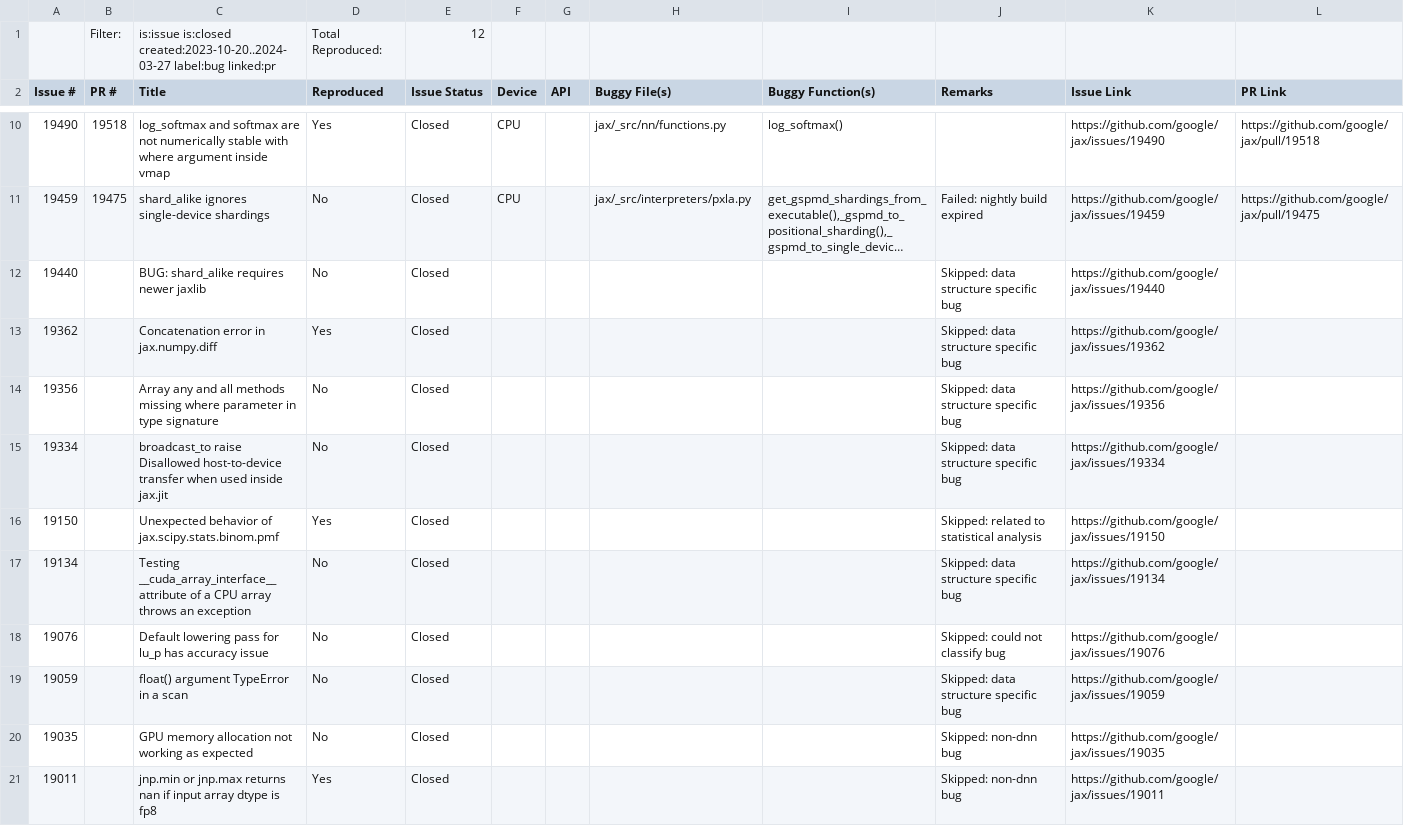
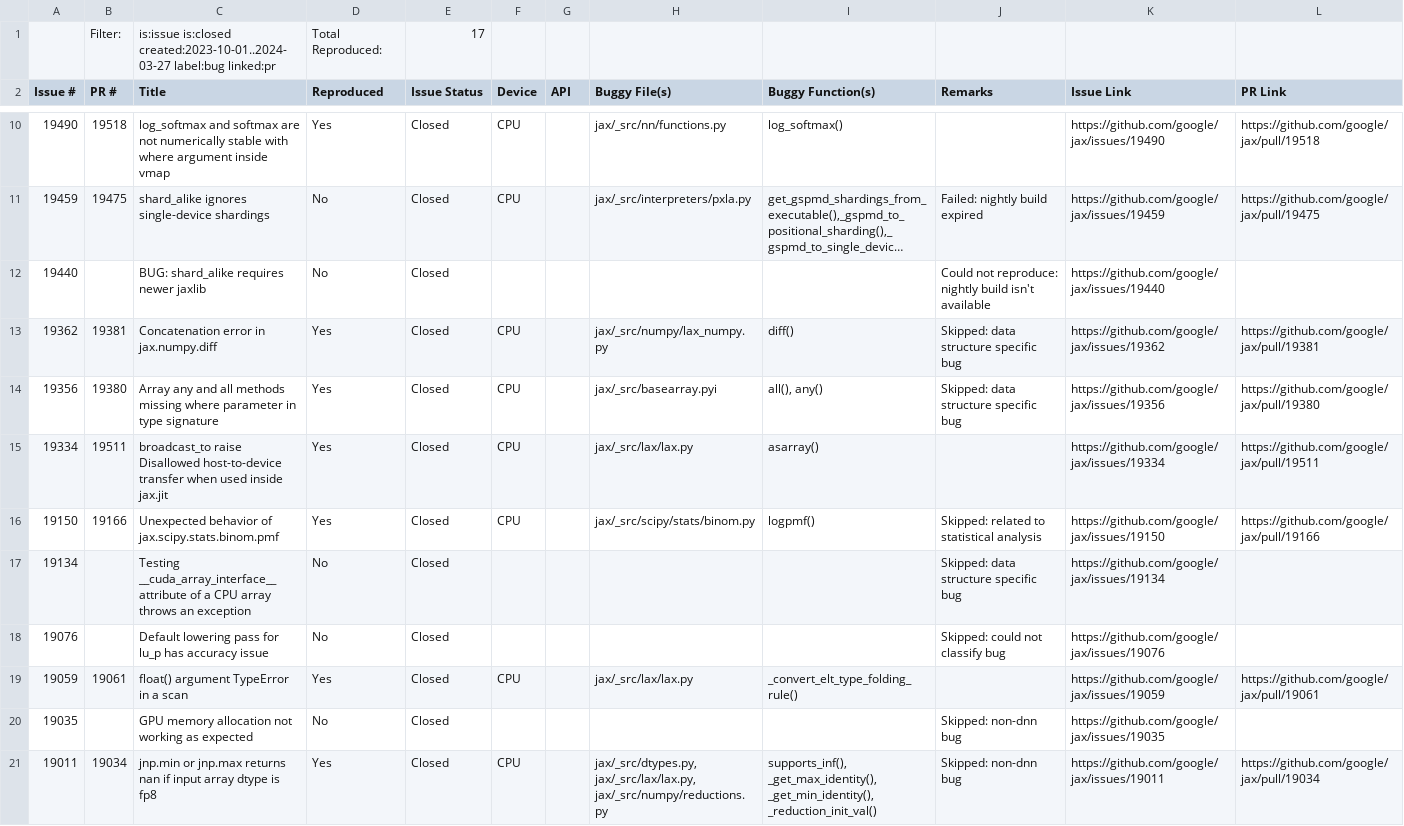
Before and after one commit to ncsu-swat/bugsindlls, a CSV file: bug_dataset_jax.csv, drawn as a sheet; only a part is shown, gaps mark what is left out; long unchanged cells end in …; the diff covers the shown part only; the diff names each change by its address in the sheet, - before the commit and + after, or states it on an @@ line.

Commit message:
Updated the jax csv

```diff
--- a/bug_dataset_jax.csv
+++ b/bug_dataset_jax.csv
-C1 (Title): is:issue is:closed created:2023-10-20..2024-03-27 label:bug linked:pr
+C1 (Title): is:issue is:closed created:2023-10-01..2024-03-27 label:bug linked:pr
-E1 (Issue Status): 12
+E1 (Issue Status): 17
-J12 (Remarks): Skipped: data structure specific bug
+J12 (Remarks): Could not reproduce: nightly build isn't available
-B13 (PR #): (empty)
+B13 (PR #): 19381
-F13:F16 (Device): (empty)
+F13:F16 (Device): CPU
-H13 (Buggy File(s)): (empty)
+H13 (Buggy File(s)): jax/_src/numpy/lax_numpy.py
-I13 (Buggy Function(s)): (empty)
+I13 (Buggy Function(s)): diff()
-L13 (PR Link): (empty)
+L13 (PR Link): https://github.com/google/jax/pull/19381
-B14 (PR #): (empty)
+B14 (PR #): 19380
-D14:D15 (Reproduced): No
+D14:D15 (Reproduced): Yes
-H14 (Buggy File(s)): (empty)
+H14 (Buggy File(s)): jax/_src/basearray.pyi
-I14 (Buggy Function(s)): (empty)
+I14 (Buggy Function(s)): all(), any()
-L14 (PR Link): (empty)
+L14 (PR Link): https://github.com/google/jax/pull/19380
-B15 (PR #): (empty)
+B15 (PR #): 19511
-H15 (Buggy File(s)): (empty)
+H15 (Buggy File(s)): jax/_src/lax/lax.py
-I15 (Buggy Function(s)): (empty)
+I15 (Buggy Function(s)): asarray()
-J15 (Remarks): Skipped: data structure specific bug
+J15 (Remarks): (empty)
-L15 (PR Link): (empty)
+L15 (PR Link): https://github.com/google/jax/pull/19511
-B16 (PR #): (empty)
+B16 (PR #): 19166
-H16 (Buggy File(s)): (empty)
+H16 (Buggy File(s)): jax/_src/scipy/stats/binom.py
-I16 (Buggy Function(s)): (empty)
+I16 (Buggy Function(s)): logpmf()
-L16 (PR Link): (empty)
+L16 (PR Link): https://github.com/google/jax/pull/19166
-B19 (PR #): (empty)
+B19 (PR #): 19061
-D19 (Reproduced): No
+D19 (Reproduced): Yes
-F19 (Device): (empty)
+F19 (Device): CPU
-H19 (Buggy File(s)): (empty)
+H19 (Buggy File(s)): jax/_src/lax/lax.py
-I19 (Buggy Function(s)): (empty)
+I19 (Buggy Function(s)): _convert_elt_type_folding_rule()
-J19 (Remarks): Skipped: data structure specific bug
+J19 (Remarks): (empty)
-L19 (PR Link): (empty)
+L19 (PR Link): https://github.com/google/jax/pull/19061
-B21 (PR #): (empty)
+B21 (PR #): 19034
-F21 (Device): (empty)
+F21 (Device): CPU
-H21 (Buggy File(s)): (empty)
+H21 (Buggy File(s)): jax/_src/dtypes.py, jax/_src/lax/lax.py, jax/_src/numpy/reductions.py
-I21 (Buggy Function(s)): (empty)
+I21 (Buggy Function(s)): supports_inf(), _get_max_identity(), _get_min_identity(), _reduction_init_val()
-L21 (PR Link): (empty)
+L21 (PR Link): https://github.com/google/jax/pull/19034
```
Also changed, not shown: 2 added rows and 20 edited cells elsewhere in this file.
